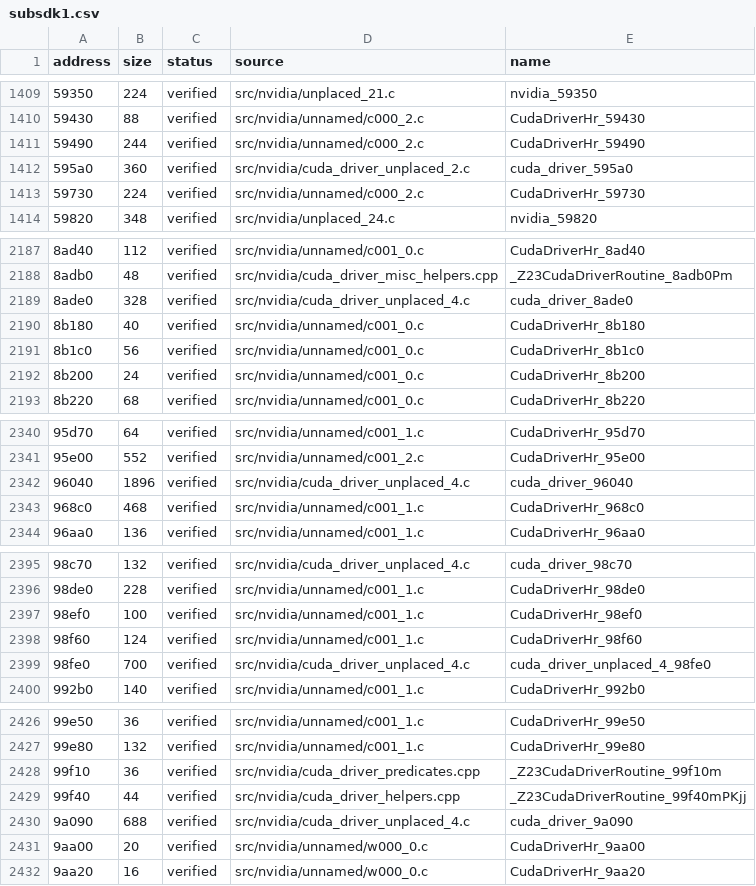
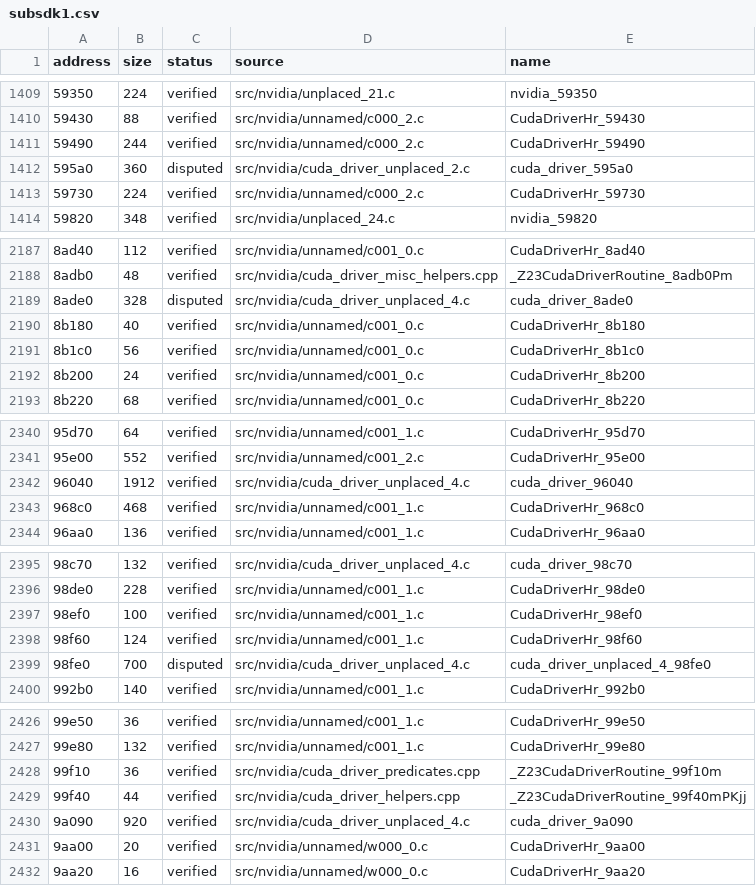
Before and after one commit to Tokaroy/fefw, a CSV file: data/ledger/subsdk1.csv, drawn as a sheet; only a part is shown, gaps mark what is left out; the diff covers the shown part only; the diff names each change by its address in the sheet, - before the commit and + after, or states it on an @@ line.

```diff
--- a/data/ledger/subsdk1.csv
+++ b/data/ledger/subsdk1.csv
-C1412 (status): verified
+C1412 (status): disputed
-C2189 (status): verified
+C2189 (status): disputed
-B2342 (size): 1896
+B2342 (size): 1912
-C2399 (status): verified
+C2399 (status): disputed
-B2430 (size): 688
+B2430 (size): 920
```
Also changed, not shown: 9 edited cells elsewhere in this file, data/ledger/subsdk0.csv, 2 other files.
